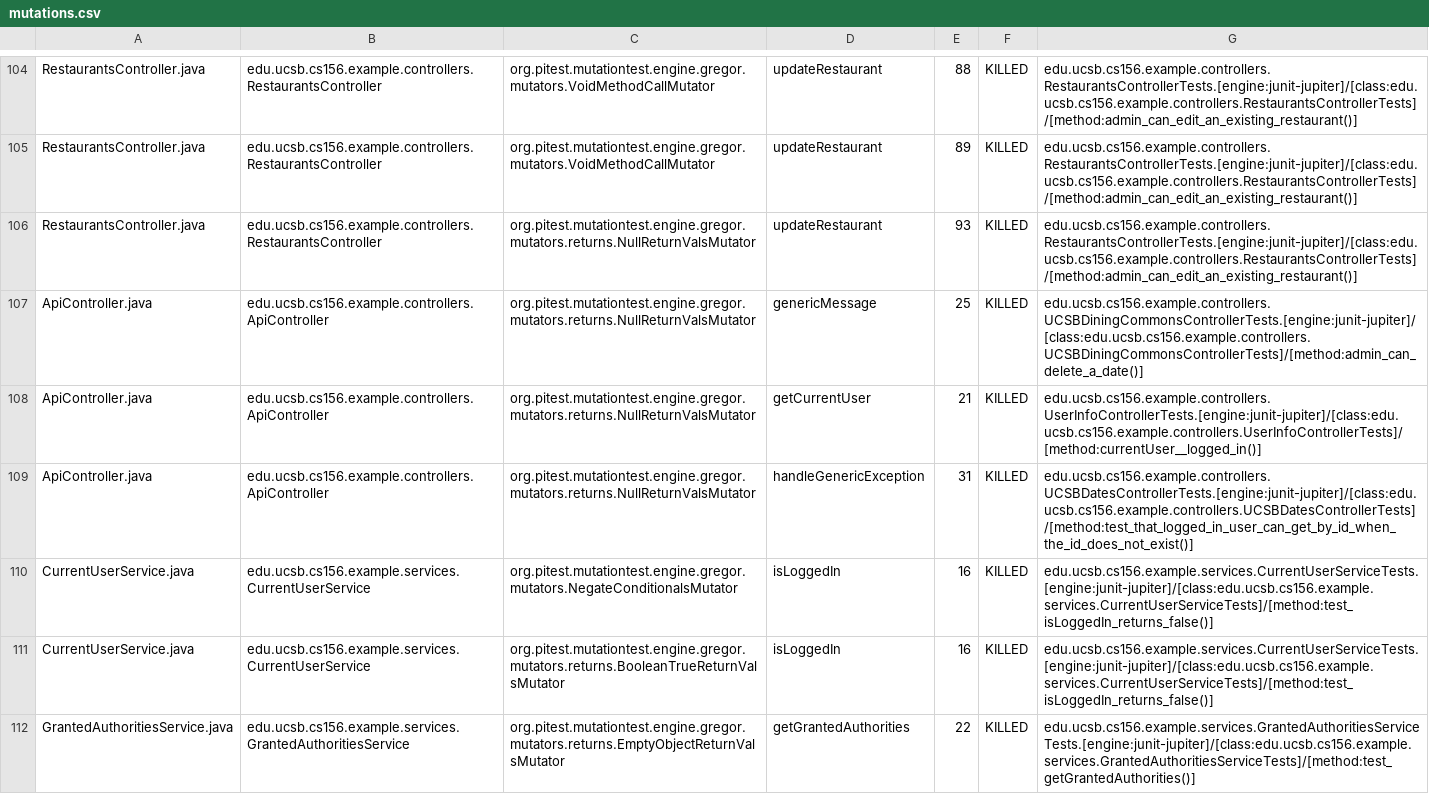
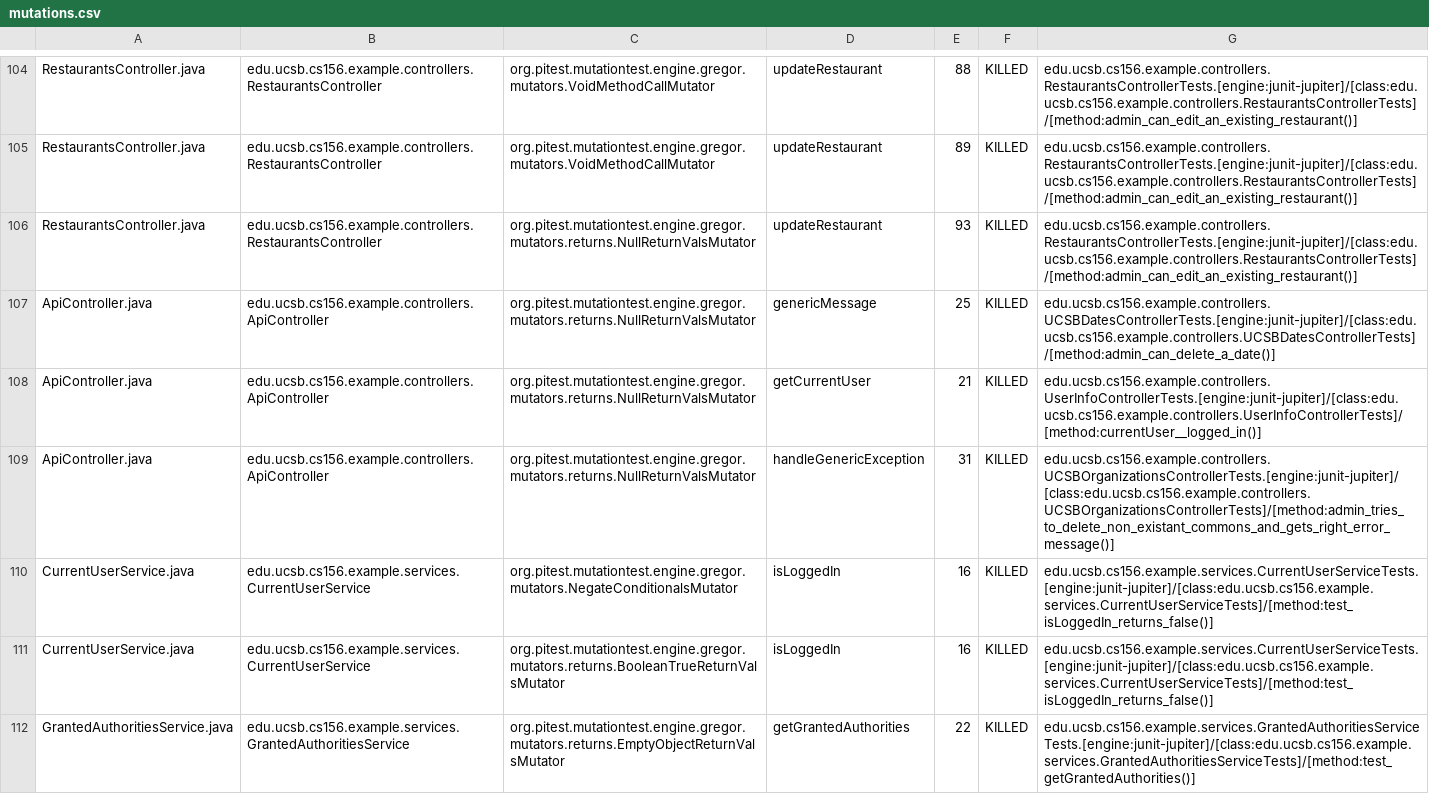
Before and after one commit to ucsb-cs156-f23/team03-f23-7pm-4, a CSV file: prs/65/pitest/mutations.csv, drawn as a sheet; only a part is shown, gaps mark what is left out.

Commit message:
Deploying to gh-pages from @ ucsb-cs156-f23/team03-f23-7pm-4@9380b2109e396eb6e7df1b079fe03800d0b8839c 🚀

```diff
--- a/prs/65/pitest/mutations.csv
+++ b/prs/65/pitest/mutations.csv
@@ -106,5 +106,5 @@ RestaurantsController.java,edu.ucsb.cs156.example.controllers.RestaurantsControl
 RestaurantsController.java,edu.ucsb.cs156.example.controllers.RestaurantsController,org.pitest.mutationtest.engine.gregor.mutators.returns.NullReturnValsMutator,updateRestaurant,93,KILLED,edu.ucsb.cs156.example.controllers.RestaurantsControllerTests.[engine:junit-jupiter]/[class:edu.ucsb.cs156.example.controllers.RestaurantsControllerTests]/[method:admin_can_edit_an_existing_restaurant()]
-ApiController.java,edu.ucsb.cs156.example.controllers.ApiController,org.pitest.mutationtest.engine.gregor.mutators.returns.NullReturnValsMutator,genericMessage,25,KILLED,edu.ucsb.cs156.example.controllers.UCSBDiningCommonsControllerTests.[engine:junit-jupiter]/[class:edu.ucsb.cs156.example.controllers.UCSBDiningCommonsControllerTests]/[method:admin_can_delete_a_date()]
+ApiController.java,edu.ucsb.cs156.example.controllers.ApiController,org.pitest.mutationtest.engine.gregor.mutators.returns.NullReturnValsMutator,genericMessage,25,KILLED,edu.ucsb.cs156.example.controllers.UCSBDatesControllerTests.[engine:junit-jupiter]/[class:edu.ucsb.cs156.example.controllers.UCSBDatesControllerTests]/[method:admin_can_delete_a_date()]
 ApiController.java,edu.ucsb.cs156.example.controllers.ApiController,org.pitest.mutationtest.engine.gregor.mutators.returns.NullReturnValsMutator,getCurrentUser,21,KILLED,edu.ucsb.cs156.example.controllers.UserInfoControllerTests.[engine:junit-jupiter]/[class:edu.ucsb.cs156.example.controllers.UserInfoControllerTests]/[method:currentUser__logged_in()]
-ApiController.java,edu.ucsb.cs156.example.controllers.ApiController,org.pitest.mutationtest.engine.gregor.mutators.returns.NullReturnValsMutator,handleGenericException,31,KILLED,edu.ucsb.cs156.example.controllers.UCSBDatesControllerTests.[engine:junit-jupiter]/[class:edu.ucsb.cs156.example.controllers.UCSBDatesControllerTests]/[method:test_that_logged_in_user_can_get_by_id_when_the_id_does_not_exist()]
+ApiController.java,edu.ucsb.cs156.example.controllers.ApiController,org.pitest.mutationtest.engine.gregor.mutators.returns.NullReturnValsMutator,handleGenericException,31,KILLED,edu.ucsb.cs156.example.controllers.UCSBOrganizationsControllerTests.[engine:junit-jupiter]/[class:edu.ucsb.cs156.example.controllers.UCSBOrganizationsControllerTests]/[method:admin_tries_to_delete_non_existant_commons_and_gets_right_error_message()]
 CurrentUserService.java,edu.ucsb.cs156.example.services.CurrentUserService,org.pitest.mutationtest.engine.gregor.mutators.NegateConditionalsMutator,isLoggedIn,16,KILLED,edu.ucsb.cs156.example.services.CurrentUserServiceTests.[engine:junit-jupiter]/[class:edu.ucsb.cs156.example.services.CurrentUserServiceTests]/[method:test_isLoggedIn_returns_false()]
```
Also changed, not shown: 15 other files.
